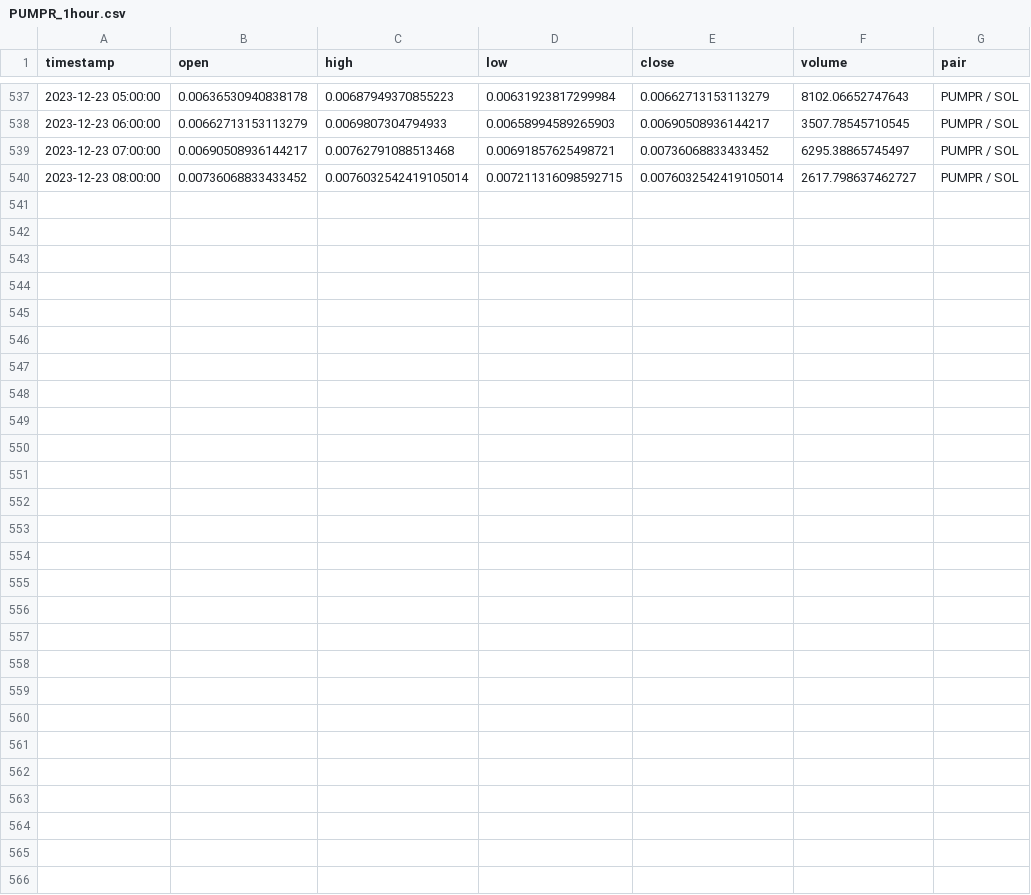
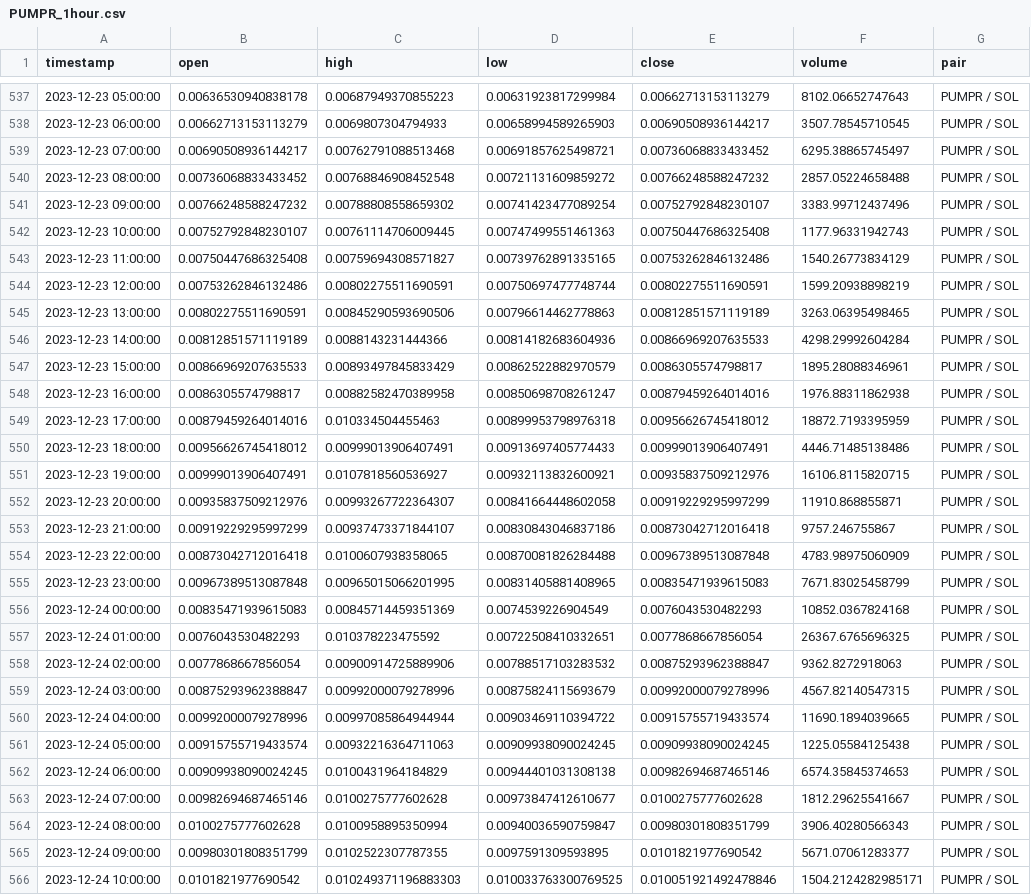
Before and after one commit to royceanton/elara-solana-bot, a CSV file: src/weights/assets/solana/PUMPR/PUMPR_1hour.csv, drawn as a sheet; only a part is shown, gaps mark what is left out.

Commit message:
python weights module ready

```diff
--- a/src/weights/assets/solana/PUMPR/PUMPR_1hour.csv
+++ b/src/weights/assets/solana/PUMPR/PUMPR_1hour.csv
@@ -539,2 +539,28 @@ timestamp,open,high,low,close,volume,pair
 2023-12-23 07:00:00,0.00690508936144217,0.00762791088513468,0.00691857625498721,0.00736068833433452,6295.38865745497,PUMPR / SOL
-2023-12-23 08:00:00,0.00736068833433452,0.0076032542419105014,0.007211316098592715,0.0076032542419105014,2617.798637462727,PUMPR / SOL
+2023-12-23 08:00:00,0.00736068833433452,0.00768846908452548,0.00721131609859272,0.00766248588247232,2857.05224658488,PUMPR / SOL
+2023-12-23 09:00:00,0.00766248588247232,0.00788808558659302,0.00741423477089254,0.00752792848230107,3383.99712437496,PUMPR / SOL
+2023-12-23 10:00:00,0.00752792848230107,0.00761114706009445,0.00747499551461363,0.00750447686325408,1177.96331942743,PUMPR / SOL
+2023-12-23 11:00:00,0.00750447686325408,0.00759694308571827,0.00739762891335165,0.00753262846132486,1540.26773834129,PUMPR / SOL
+2023-12-23 12:00:00,0.00753262846132486,0.00802275511690591,0.00750697477748744,0.00802275511690591,1599.20938898219,PUMPR / SOL
+2023-12-23 13:00:00,0.00802275511690591,0.00845290593690506,0.00796614462778863,0.00812851571119189,3263.06395498465,PUMPR / SOL
+2023-12-23 14:00:00,0.00812851571119189,0.0088143231444366,0.00814182683604936,0.00866969207635533,4298.29992604284,PUMPR / SOL
+2023-12-23 15:00:00,0.00866969207635533,0.00893497845833429,0.00862522882970579,0.0086305574798817,1895.28088346961,PUMPR / SOL
+2023-12-23 16:00:00,0.0086305574798817,0.00882582470389958,0.00850698708261247,0.00879459264014016,1976.88311862938,PUMPR / SOL
+2023-12-23 17:00:00,0.00879459264014016,0.010334504455463,0.00899953798976318,0.00956626745418012,18872.7193395959,PUMPR / SOL
+2023-12-23 18:00:00,0.00956626745418012,0.00999013906407491,0.00913697405774433,0.00999013906407491,4446.71485138486,PUMPR / SOL
+2023-12-23 19:00:00,0.00999013906407491,0.0107818560536927,0.00932113832600921,0.00935837509212976,16106.8115820715,PUMPR / SOL
+2023-12-23 20:00:00,0.00935837509212976,0.00993267722364307,0.00841664448602058,0.00919229295997299,11910.868855871,PUMPR / SOL
+2023-12-23 21:00:00,0.00919229295997299,0.00937473371844107,0.00830843046837186,0.00873042712016418,9757.246755867,PUMPR / SOL
+2023-12-23 22:00:00,0.00873042712016418,0.0100607938358065,0.00870081826284488,0.00967389513087848,4783.98975060909,PUMPR / SOL
+2023-12-23 23:00:00,0.00967389513087848,0.00965015066201995,0.00831405881408965,0.00835471939615083,7671.83025458799,PUMPR / SOL
+2023-12-24 00:00:00,0.00835471939615083,0.00845714459351369,0.0074539226904549,0.0076043530482293,10852.0367824168,PUMPR / SOL
+2023-12-24 01:00:00,0.0076043530482293,0.010378223475592,0.00722508410332651,0.0077868667856054,26367.6765696325,PUMPR / SOL
+2023-12-24 02:00:00,0.0077868667856054,0.00900914725889906,0.00788517103283532,0.00875293962388847,9362.8272918063,PUMPR / SOL
+2023-12-24 03:00:00,0.00875293962388847,0.00992000079278996,0.00875824115693679,0.00992000079278996,4567.82140547315,PUMPR / SOL
+2023-12-24 04:00:00,0.00992000079278996,0.00997085864944944,0.00903469110394722,0.00915755719433574,11690.1894039665,PUMPR / SOL
+2023-12-24 05:00:00,0.00915755719433574,0.00932216364711063,0.00909938090024245,0.00909938090024245,1225.05584125438,PUMPR / SOL
+2023-12-24 06:00:00,0.00909938090024245,0.0100431964184829,0.00944401031308138,0.00982694687465146,6574.35845374653,PUMPR / SOL
+2023-12-24 07:00:00,0.00982694687465146,0.0100275777602628,0.00973847412610677,0.0100275777602628,1812.29625541667,PUMPR / SOL
+2023-12-24 08:00:00,0.0100275777602628,0.0100958895350994,0.00940036590759847,0.00980301808351799,3906.40280566343,PUMPR / SOL
+2023-12-24 09:00:00,0.00980301808351799,0.0102522307787355,0.0097591309593895,0.0101821977690542,5671.07061283377,PUMPR / SOL
+2023-12-24 10:00:00,0.0101821977690542,0.010249371196883303,0.010033763300769525,0.010051921492478846,1504.2124282985171,PUMPR / SOL
```
Also changed, not shown: src/weights/assets/solana/BONK/BONK_1hour.csv, src/weights/assets/solana/GUAC/GUAC_1hour.csv, 19 other files.
